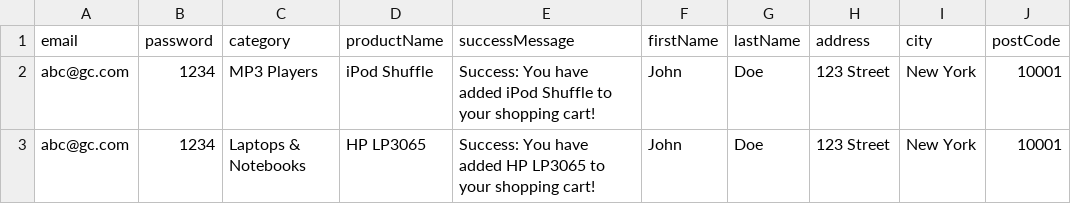
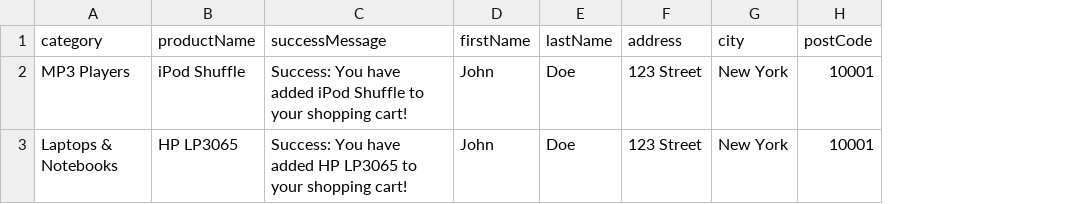
Before and after one commit to Ahmed99125/Software-Testing-Assignment-2, a CSV file: data/CheckoutData.csv, drawn as a sheet; only a part is shown; the diff names each change by its address in the sheet, - before the commit and + after, or states it on an @@ line.

Commit message:
get user and password from config.properties

```diff
--- a/data/CheckoutData.csv
+++ b/data/CheckoutData.csv
-column A (email), rows 2-3: abc@gc.com | abc@gc.com
-column B (password), rows 2-3: 1234 | 1234
```
Also changed, not shown: data/ShoppingCartData.csv, 10 other files.
